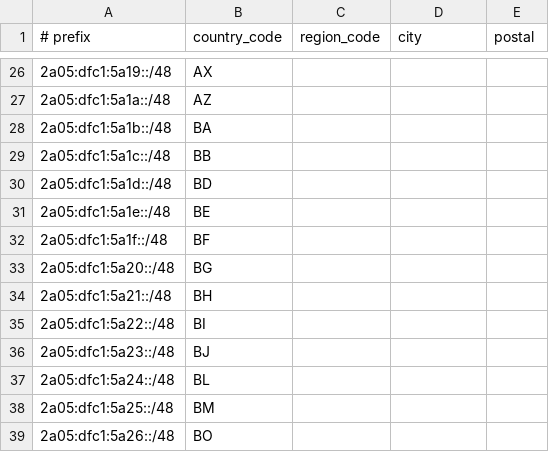
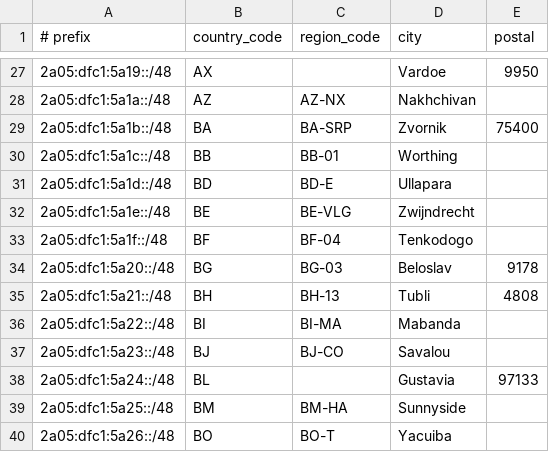
Before and after one commit to Easione/AS209686, a CSV file: geofeed.csv, drawn as a sheet; only a part is shown, gaps mark what is left out; the diff covers the shown part only.

```diff
--- a/geofeed.csv
+++ b/geofeed.csv
@@ -26,14 +27,14 @@
-2a05:dfc1:5a19::/48,AX,,,
-2a05:dfc1:5a1a::/48,AZ,,,
-2a05:dfc1:5a1b::/48,BA,,,
-2a05:dfc1:5a1c::/48,BB,,,
-2a05:dfc1:5a1d::/48,BD,,,
-2a05:dfc1:5a1e::/48,BE,,,
-2a05:dfc1:5a1f::/48,BF,,,
-2a05:dfc1:5a20::/48,BG,,,
-2a05:dfc1:5a21::/48,BH,,,
-2a05:dfc1:5a22::/48,BI,,,
-2a05:dfc1:5a23::/48,BJ,,,
-2a05:dfc1:5a24::/48,BL,,,
-2a05:dfc1:5a25::/48,BM,,,
-2a05:dfc1:5a26::/48,BO,,,
+2a05:dfc1:5a19::/48,AX,,Vardoe,9950
+2a05:dfc1:5a1a::/48,AZ,AZ-NX,Nakhchivan,
+2a05:dfc1:5a1b::/48,BA,BA-SRP,Zvornik,75400
+2a05:dfc1:5a1c::/48,BB,BB-01,Worthing,
+2a05:dfc1:5a1d::/48,BD,BD-E,Ullapara,
+2a05:dfc1:5a1e::/48,BE,BE-VLG,Zwijndrecht,
+2a05:dfc1:5a1f::/48,BF,BF-04,Tenkodogo,
+2a05:dfc1:5a20::/48,BG,BG-03,Beloslav,9178
+2a05:dfc1:5a21::/48,BH,BH-13,Tubli,4808
+2a05:dfc1:5a22::/48,BI,BI-MA,Mabanda,
+2a05:dfc1:5a23::/48,BJ,BJ-CO,Savalou,
+2a05:dfc1:5a24::/48,BL,,Gustavia,97133
+2a05:dfc1:5a25::/48,BM,BM-HA,Sunnyside,
+2a05:dfc1:5a26::/48,BO,BO-T,Yacuiba,
```
Also changed, not shown: 1 added row and 38 edited cells elsewhere in this file.
